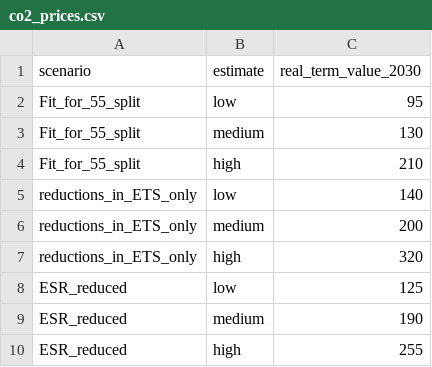
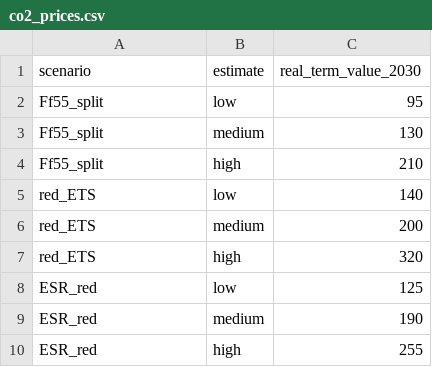
Before and after one commit to pommes-public/pommesdata, a CSV file: raw_data_input/costs/co2_prices.csv, drawn as a sheet.

```diff
--- a/raw_data_input/costs/co2_prices.csv
+++ b/raw_data_input/costs/co2_prices.csv
@@ -1,10 +1,10 @@
 scenario;estimate;real_term_value_2030
-Fit_for_55_split;low;95
-Fit_for_55_split;medium;130
-Fit_for_55_split;high;210
-reductions_in_ETS_only;low;140
-reductions_in_ETS_only;medium;200
-reductions_in_ETS_only;high;320
-ESR_reduced;low;125
-ESR_reduced;medium;190
-ESR_reduced;high;255
+Ff55_split;low;95
+Ff55_split;medium;130
+Ff55_split;high;210
+red_ETS;low;140
+red_ETS;medium;200
+red_ETS;high;320
+ESR_red;low;125
+ESR_red;medium;190
+ESR_red;high;255
```
Also changed, not shown: 1 other file.
